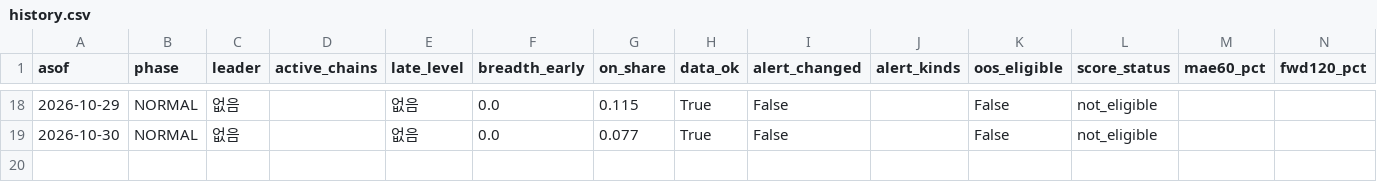
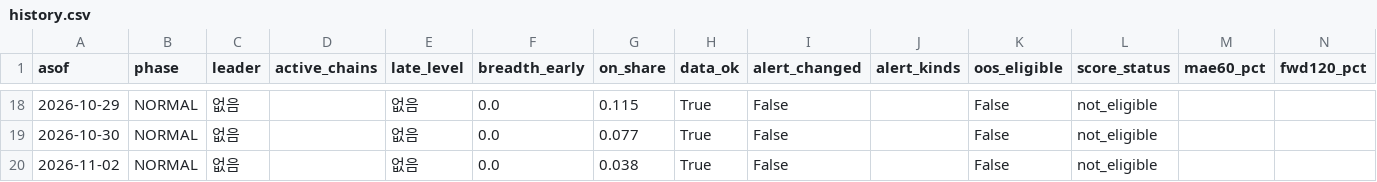
Before and after one commit to jaysallr-ux/Semis-radar, a CSV file: output/history.csv, drawn as a sheet; only a part is shown, gaps mark what is left out; rows hold the shown columns only; the diff names each change by its address in the sheet, - before the commit and + after, or states it on an @@ line.

```diff
--- a/output/history.csv
+++ b/output/history.csv
+row 20: 2026-11-02 | NORMAL | 없음 |  | 없음 | 0.0 | 0.038 | True | False |  | False | not_eligible
```
Also changed, not shown: 1 other file.
